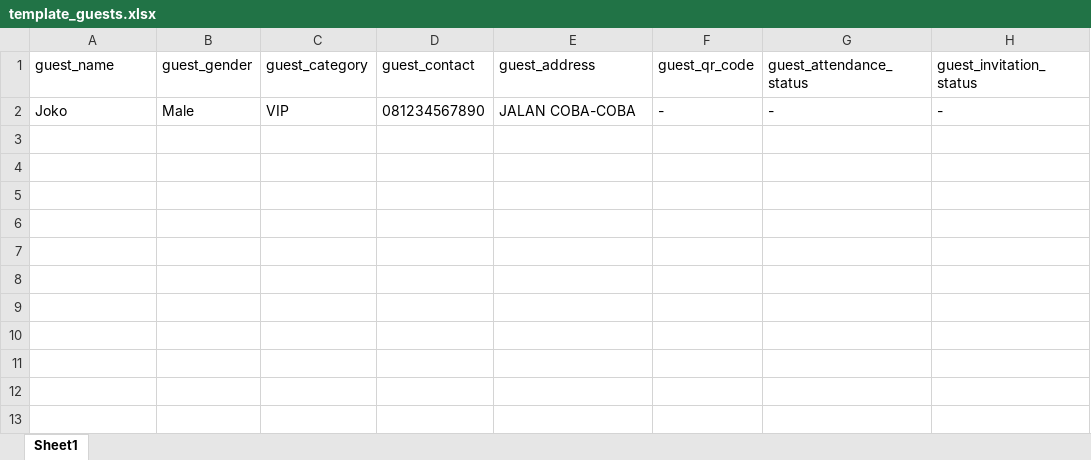
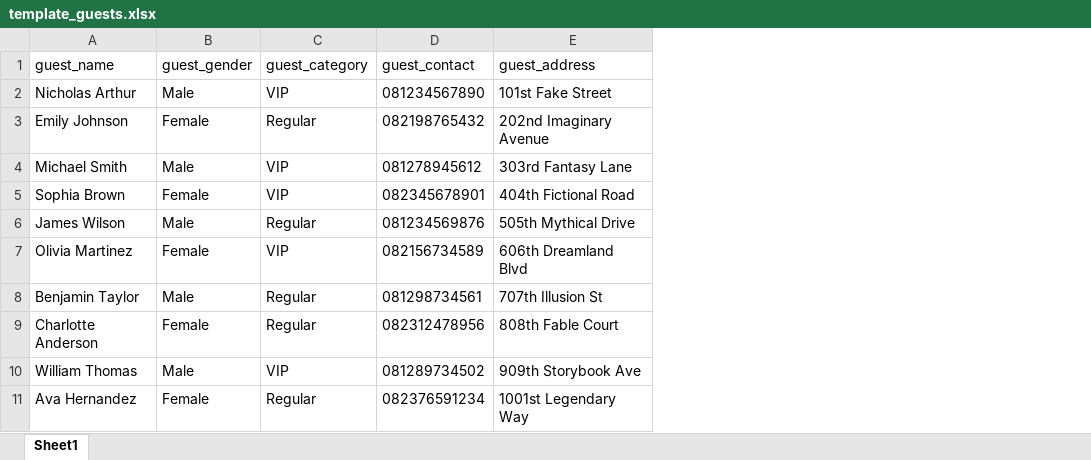
Before and after one commit to GilangPambudi/guest-management, an Excel workbook: public/template_guests.xlsx, sheet Sheet1, drawn as a sheet; values as stored, in another font and other column widths than the file's, no borders; removed rows and columns are numbered as before the commit, all else as after; the diff names each change by its address in the sheet, - before the commit and + after, or states it on an @@ line.

Commit message:
Add QR code auto generate for guest, update views, and modify app configuration

```diff
--- a/public/template_guests.xlsx (sheet Sheet1)
+++ b/public/template_guests.xlsx (sheet Sheet1)
-column F (guest_qr_code), row 2: -
-column G (guest_attendance_status), row 2: -
-column H (guest_invitation_status), row 2: -
-A2 (guest_name): Joko
+A2 (guest_name): Nicholas Arthur
-E2 (guest_address): JALAN COBA-COBA
+E2 (guest_address): 101st Fake Street
+row 3: Emily Johnson | Female | Regular | 082198765432 | 202nd Imaginary Avenue
+row 4: Michael Smith | Male | VIP | 081278945612 | 303rd Fantasy Lane
+row 5: Sophia Brown | Female | VIP | 082345678901 | 404th Fictional Road
+row 6: James Wilson | Male | Regular | 081234569876 | 505th Mythical Drive
+row 7: Olivia Martinez | Female | VIP | 082156734589 | 606th Dreamland Blvd
+row 8: Benjamin Taylor | Male | Regular | 081298734561 | 707th Illusion St
+row 9: Charlotte Anderson | Female | Regular | 082312478956 | 808th Fable Court
+row 10: William Thomas | Male | VIP | 081289734502 | 909th Storybook Ave
+row 11: Ava Hernandez | Female | Regular | 082376591234 | 1001st Legendary Way
```
Also changed, not shown: 32 other files.
